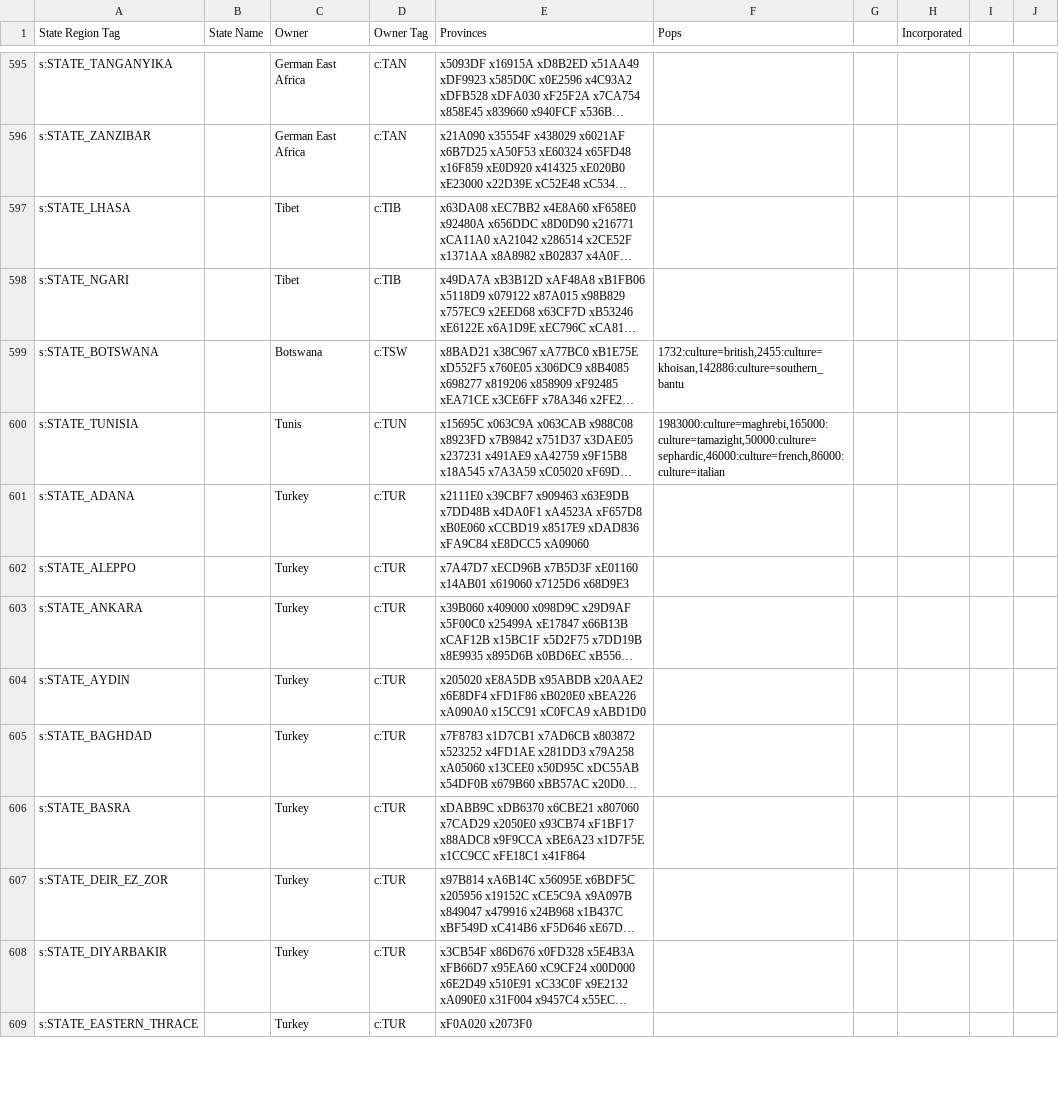
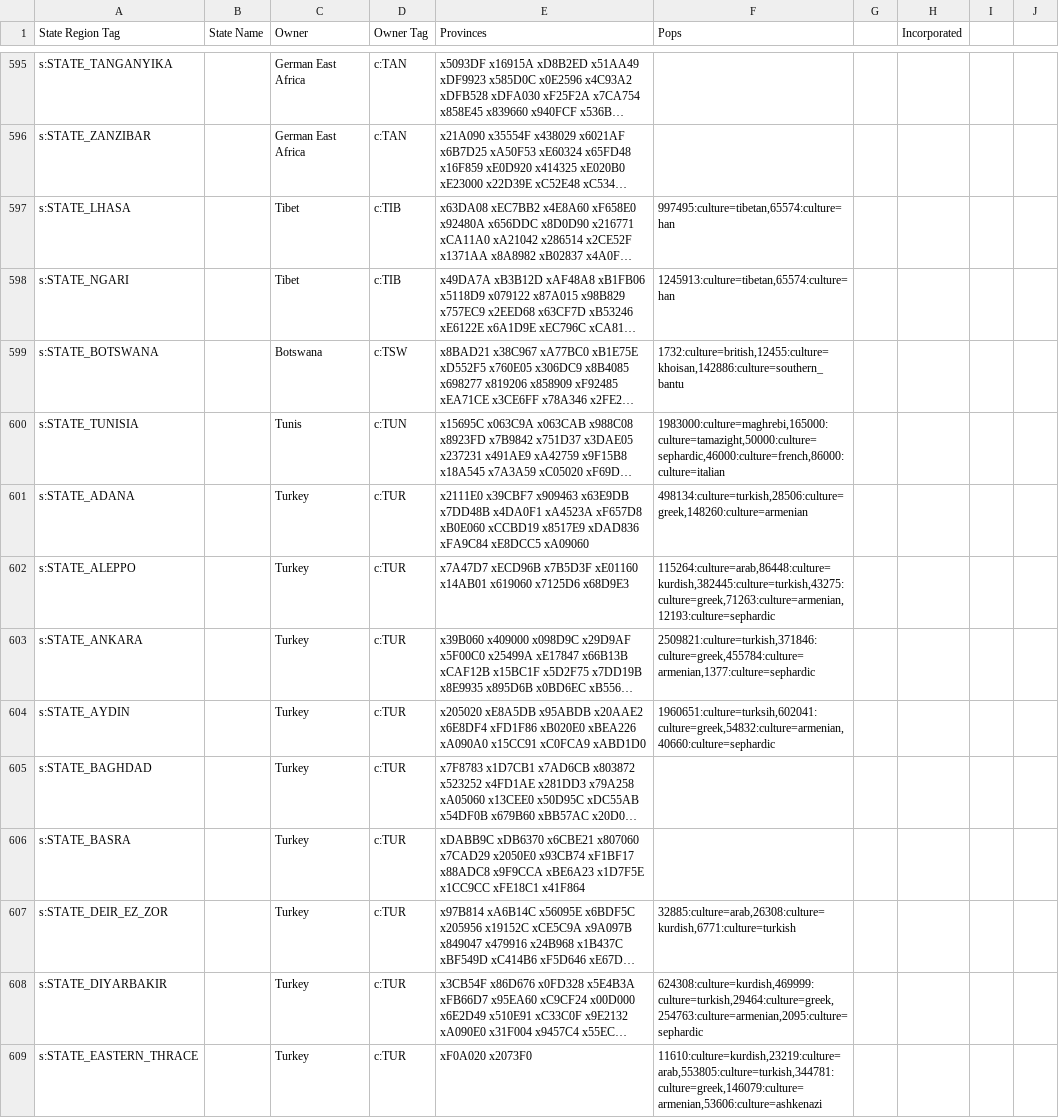
Before and after one commit to AlexJFDev/Vic3-World-War-One-Mod, a CSV file: scripts/data/state_ownership.csv, drawn as a sheet; only a part is shown, gaps mark what is left out; long unchanged cells end in …; the diff covers the shown part only; the diff names each change by its address in the sheet, - before the commit and + after, or states it on an @@ line.

```diff
--- a/scripts/data/state_ownership.csv
+++ b/scripts/data/state_ownership.csv
-F597 (Pops): (empty)
+F597 (Pops): 997495:culture=tibetan,65574:culture=han
-F598 (Pops): (empty)
+F598 (Pops): 1245913:culture=tibetan,65574:culture=han
-F599 (Pops): 1732:culture=british,2455:culture=khoisan,142886:culture=southern_bantu
+F599 (Pops): 1732:culture=british,12455:culture=khoisan,142886:culture=southern_bantu
-F601 (Pops): (empty)
+F601 (Pops): 498134:culture=turkish,28506:culture=greek,148260:culture=armenian
-F602 (Pops): (empty)
+F602 (Pops): 115264:culture=arab,86448:culture=kurdish,382445:culture=turkish,43275:culture=greek,71263:culture=armenian,12193:culture=sephardic
-F603 (Pops): (empty)
+F603 (Pops): 2509821:culture=turkish,371846:culture=greek,455784:culture=armenian,1377:culture=sephardic
-F604 (Pops): (empty)
+F604 (Pops): 1960651:culture=turksih,602041:culture=greek,54832:culture=armenian,40660:culture=sephardic
-F607 (Pops): (empty)
+F607 (Pops): 32885:culture=arab,26308:culture=kurdish,6771:culture=turkish
-F608 (Pops): (empty)
+F608 (Pops): 624308:culture=kurdish,469999:culture=turkish,29464:culture=greek,254763:culture=armenian,2095:culture=sephardic
-F609 (Pops): (empty)
+F609 (Pops): 11610:culture=kurdish,23219:culture=arab,553805:culture=turkish,344781:culture=greek,146079:culture=armenian,53606:culture=ashkenazi
```
Also changed, not shown: 70 edited cells elsewhere in this file, 4 other files.
